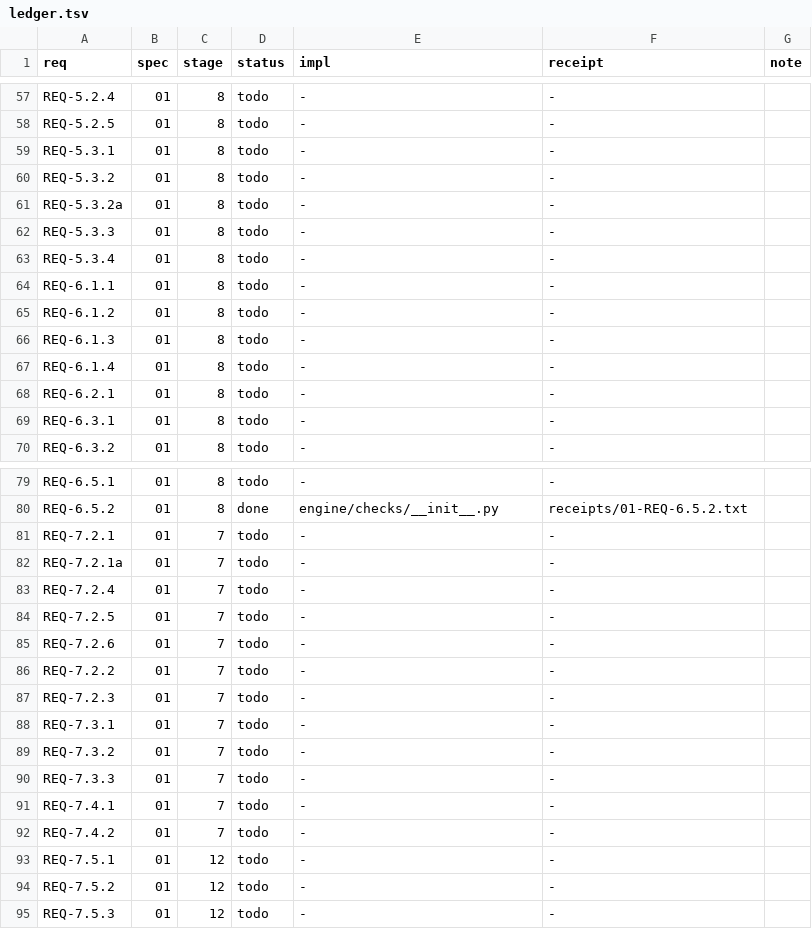
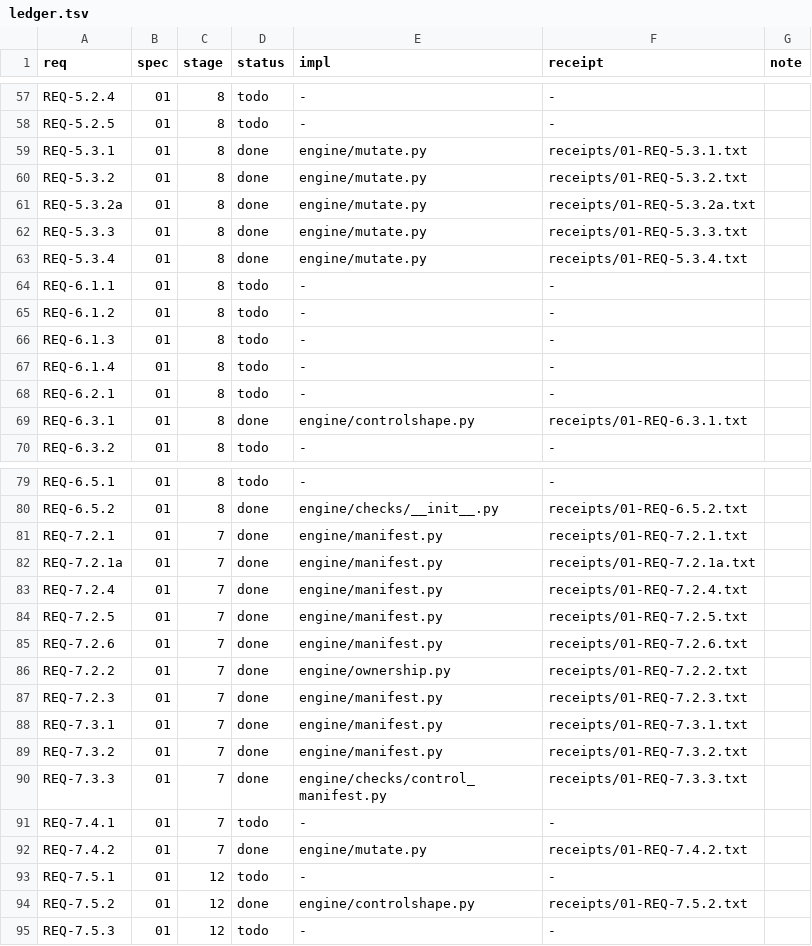
Before and after one commit to secure-builder-dev/secure-builder, a TSV file: ledger.tsv, drawn as a sheet; only a part is shown, gaps mark what is left out.

Commit message:
stage 7: control manifest, recomputed wiring verification, shape-appropriate mutation, control-shape detection; 18 receipts

```diff
--- a/ledger.tsv
+++ b/ledger.tsv
@@ -58,7 +58,7 @@ REQ-5.2.4	01	8	todo	-	-
 REQ-5.2.5	01	8	todo	-	-	
-REQ-5.3.1	01	8	todo	-	-	
-REQ-5.3.2	01	8	todo	-	-	
-REQ-5.3.2a	01	8	todo	-	-	
-REQ-5.3.3	01	8	todo	-	-	
-REQ-5.3.4	01	8	todo	-	-	
+REQ-5.3.1	01	8	done	engine/mutate.py	receipts/01-REQ-5.3.1.txt	
+REQ-5.3.2	01	8	done	engine/mutate.py	receipts/01-REQ-5.3.2.txt	
+REQ-5.3.2a	01	8	done	engine/mutate.py	receipts/01-REQ-5.3.2a.txt	
+REQ-5.3.3	01	8	done	engine/mutate.py	receipts/01-REQ-5.3.3.txt	
+REQ-5.3.4	01	8	done	engine/mutate.py	receipts/01-REQ-5.3.4.txt	
 REQ-6.1.1	01	8	todo	-	-	
@@ -68,3 +68,3 @@ REQ-6.1.4	01	8	todo	-	-
 REQ-6.2.1	01	8	todo	-	-	
-REQ-6.3.1	01	8	todo	-	-	
+REQ-6.3.1	01	8	done	engine/controlshape.py	receipts/01-REQ-6.3.1.txt	
 REQ-6.3.2	01	8	todo	-	-	
@@ -80,16 +80,16 @@ REQ-6.5.1	01	8	todo	-	-
 REQ-6.5.2	01	8	done	engine/checks/__init__.py	receipts/01-REQ-6.5.2.txt	
-REQ-7.2.1	01	7	todo	-	-	
-REQ-7.2.1a	01	7	todo	-	-	
-REQ-7.2.4	01	7	todo	-	-	
-REQ-7.2.5	01	7	todo	-	-	
-REQ-7.2.6	01	7	todo	-	-	
-REQ-7.2.2	01	7	todo	-	-	
-REQ-7.2.3	01	7	todo	-	-	
-REQ-7.3.1	01	7	todo	-	-	
-REQ-7.3.2	01	7	todo	-	-	
-REQ-7.3.3	01	7	todo	-	-	
+REQ-7.2.1	01	7	done	engine/manifest.py	receipts/01-REQ-7.2.1.txt	
+REQ-7.2.1a	01	7	done	engine/manifest.py	receipts/01-REQ-7.2.1a.txt	
+REQ-7.2.4	01	7	done	engine/manifest.py	receipts/01-REQ-7.2.4.txt	
+REQ-7.2.5	01	7	done	engine/manifest.py	receipts/01-REQ-7.2.5.txt	
+REQ-7.2.6	01	7	done	engine/manifest.py	receipts/01-REQ-7.2.6.txt	
+REQ-7.2.2	01	7	done	engine/ownership.py	receipts/01-REQ-7.2.2.txt	
+REQ-7.2.3	01	7	done	engine/manifest.py	receipts/01-REQ-7.2.3.txt	
+REQ-7.3.1	01	7	done	engine/manifest.py	receipts/01-REQ-7.3.1.txt	
+REQ-7.3.2	01	7	done	engine/manifest.py	receipts/01-REQ-7.3.2.txt	
+REQ-7.3.3	01	7	done	engine/checks/control_manifest.py	receipts/01-REQ-7.3.3.txt	
 REQ-7.4.1	01	7	todo	-	-	
-REQ-7.4.2	01	7	todo	-	-	
+REQ-7.4.2	01	7	done	engine/mutate.py	receipts/01-REQ-7.4.2.txt	
 REQ-7.5.1	01	12	todo	-	-	
-REQ-7.5.2	01	12	todo	-	-	
+REQ-7.5.2	01	12	done	engine/controlshape.py	receipts/01-REQ-7.5.2.txt	
 REQ-7.5.3	01	12	todo	-	-	
```
Also changed, not shown: 33 other files.
